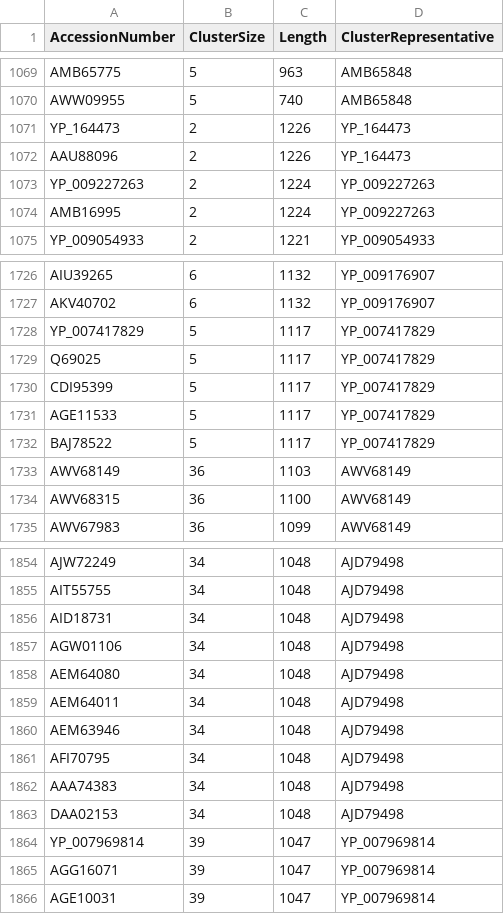
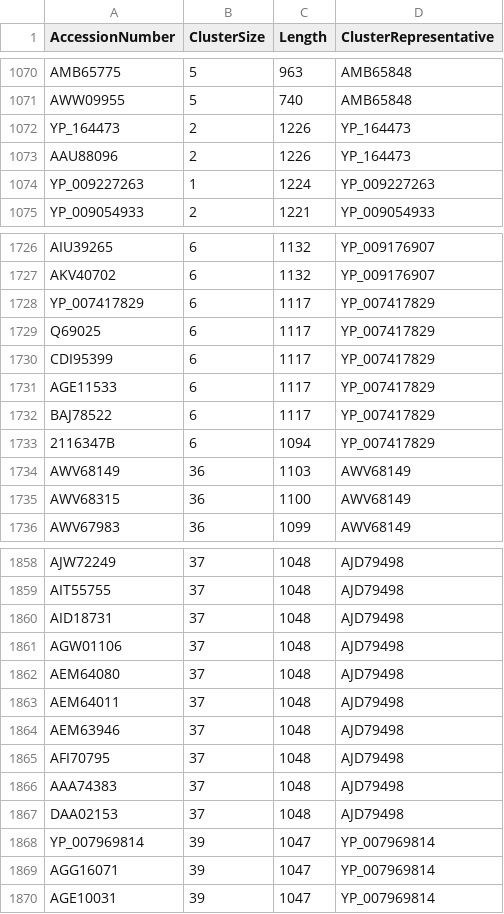
Before and after one commit to josephhughes/ViCTree, a CSV file: txid10292/txid10292_clusters_info.csv, drawn as a sheet; only a part is shown, gaps mark what is left out; removed rows and columns are numbered as before the commit, all else as after; the diff covers the shown part only; the diff names each change by its address in the sheet, - before the commit and + after, or states it on an @@ line.

```diff
--- a/txid10292/txid10292_clusters_info.csv
+++ b/txid10292/txid10292_clusters_info.csv
-B1074 (ClusterSize): 2
+B1074 (ClusterSize): 1
-row 1074: AMB16995 | 2 | 1224 | YP_009227263
-B1728:B1732 (ClusterSize): 5
+B1728:B1732 (ClusterSize): 6
+row 1733: 2116347B | 6 | 1094 | YP_007417829
-B1858:B1867 (ClusterSize): 34
+B1858:B1867 (ClusterSize): 37
```
Also changed, not shown: 4 added rows and 24 edited cells elsewhere in this file, txid10292/txid10292_final_set_cdhit_clusters.csv, 4 other files.
